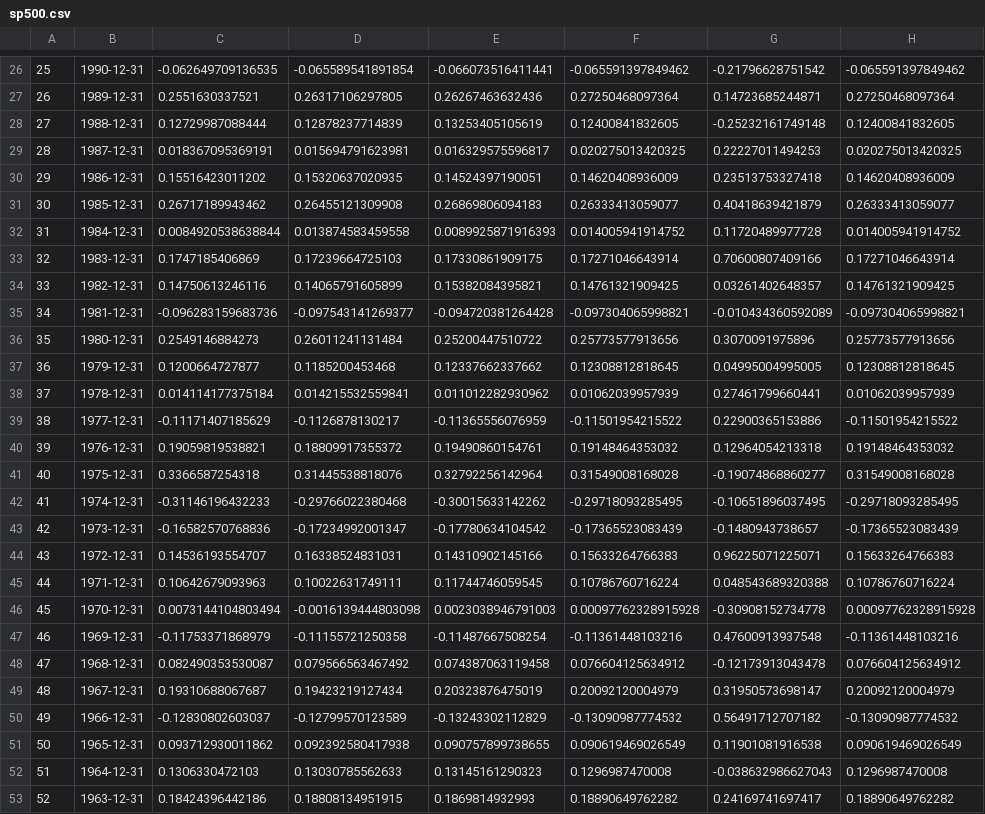
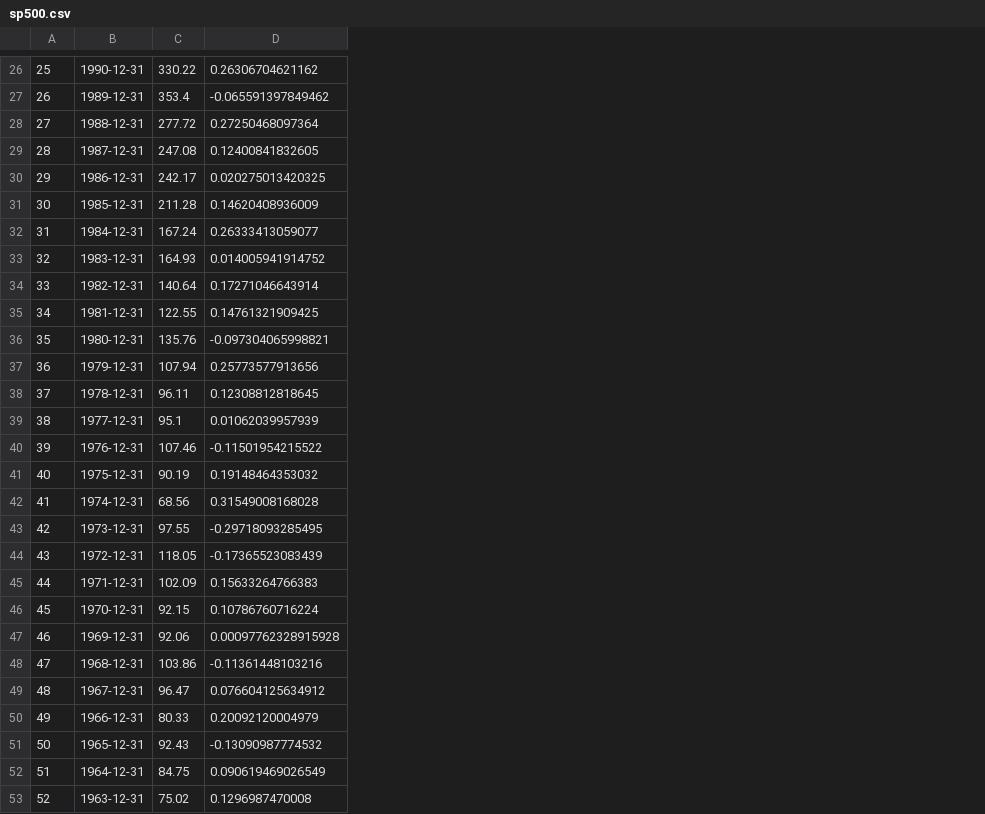
Before and after one commit to vladiim/investing, a CSV file: data/sp500.csv, drawn as a sheet; only a part is shown, gaps mark what is left out; removed rows and columns are numbered as before the commit, all else as after; the diff covers the shown part only; the diff names each change by its address in the sheet, - before the commit and + after, or states it on an @@ line.

```diff
--- a/data/sp500.csv
+++ b/data/sp500.csv
-column C, rows 26-53: -0.062649709136535 | 0.2551630337521 | 0.12729987088444 | 0.018367095369191 | 0.15516423011202 | 0.26717189943462 | 0.0084920538638844 | 0.1747185406869 | 0.14750613246116 | -0.096283159683736 | 0.2549146884273 | 0.1200664727877 | 0.014114177375184 | -0.11171407185629 | 0.19059819538821 | 0.3366587254318 | -0.31146196432233 | -0.16582570768836 | 0.14536193554707 | 0.10642679093963 | 0.0073144104803494 | -0.11753371868979 | 0.082490353530087 | 0.19310688067687 | -0.12830802603037 | 0.093712930011862 | 0.1306330472103 | 0.18424396442186
-column D, rows 26-53: -0.065589541891854 | 0.26317106297805 | 0.12878237714839 | 0.015694791623981 | 0.15320637020935 | 0.26455121309908 | 0.013874583459558 | 0.17239664725103 | 0.14065791605899 | -0.097543141269377 | 0.26011241131484 | 0.1185200453468 | 0.014215532559841 | -0.1126878130217 | 0.18809917355372 | 0.31445538818076 | -0.29766022380468 | -0.17234992001347 | 0.16338524831031 | 0.10022631749111 | -0.0016139444803098 | -0.11155721250358 | 0.079566563467492 | 0.19423219127434 | -0.12799570123589 | 0.092392580417938 | 0.13030785562633 | 0.18808134951915
-column E, rows 26-53: -0.066073516411441 | 0.26267463632436 | 0.13253405105619 | 0.016329575596817 | 0.14524397190051 | 0.26869806094183 | 0.0089925871916393 | 0.17330861909175 | 0.15382084395821 | -0.094720381264428 | 0.25200447510722 | 0.12337662337662 | 0.011012282930962 | -0.11365556076959 | 0.19490860154761 | 0.32792256142964 | -0.30015633142262 | -0.17780634104542 | 0.14310902145166 | 0.11744746059545 | 0.0023038946791003 | -0.11487667508254 | 0.074387063119458 | 0.20323876475019 | -0.13243302112829 | 0.090757899738655 | 0.13145161290323 | 0.1869814932993
-column F, rows 26-53: -0.065591397849462 | 0.27250468097364 | 0.12400841832605 | 0.020275013420325 | 0.14620408936009 | 0.26333413059077 | 0.014005941914752 | 0.17271046643914 | 0.14761321909425 | -0.097304065998821 | 0.25773577913656 | 0.12308812818645 | 0.01062039957939 | -0.11501954215522 | 0.19148464353032 | 0.31549008168028 | -0.29718093285495 | -0.17365523083439 | 0.15633264766383 | 0.10786760716224 | 0.00097762328915928 | -0.11361448103216 | 0.076604125634912 | 0.20092120004979 | -0.13090987774532 | 0.090619469026549 | 0.1296987470008 | 0.18890649762282
-column G, rows 26-53: -0.21796628751542 | 0.14723685244871 | -0.25232161749148 | 0.22227011494253 | 0.23513753327418 | 0.40418639421879 | 0.11720489977728 | 0.70600807409166 | 0.03261402648357 | -0.010434360592089 | 0.3070091975896 | 0.04995004995005 | 0.27461799660441 | 0.22900365153886 | 0.12964054213318 | -0.19074868860277 | -0.10651896037495 | -0.1480943738657 | 0.96225071225071 | 0.048543689320388 | -0.30908152734778 | 0.47600913937548 | -0.12173913043478 | 0.31950573698147 | 0.56491712707182 | 0.11901081916538 | -0.038632986627043 | 0.24169741697417
+column C, rows 26-53: 330.22 | 353.4 | 277.72 | 247.08 | 242.17 | 211.28 | 167.24 | 164.93 | 140.64 | 122.55 | 135.76 | 107.94 | 96.11 | 95.1 | 107.46 | 90.19 | 68.56 | 97.55 | 118.05 | 102.09 | 92.15 | 92.06 | 103.86 | 96.47 | 80.33 | 92.43 | 84.75 | 75.02
-D26: -0.065591397849462
+D26: 0.26306704621162
-D27: 0.27250468097364
+D27: -0.065591397849462
-D28: 0.12400841832605
+D28: 0.27250468097364
-D29: 0.020275013420325
+D29: 0.12400841832605
-D30: 0.14620408936009
+D30: 0.020275013420325
-D31: 0.26333413059077
+D31: 0.14620408936009
-D32: 0.014005941914752
+D32: 0.26333413059077
-D33: 0.17271046643914
+D33: 0.014005941914752
-D34: 0.14761321909425
+D34: 0.17271046643914
-D35: -0.097304065998821
+D35: 0.14761321909425
-D36: 0.25773577913656
+D36: -0.097304065998821
-D37: 0.12308812818645
+D37: 0.25773577913656
-D38: 0.01062039957939
+D38: 0.12308812818645
-D39: -0.11501954215522
+D39: 0.01062039957939
-D40: 0.19148464353032
+D40: -0.11501954215522
-D41: 0.31549008168028
+D41: 0.19148464353032
-D42: -0.29718093285495
+D42: 0.31549008168028
-D43: -0.17365523083439
+D43: -0.29718093285495
-D44: 0.15633264766383
+D44: -0.17365523083439
-D45: 0.10786760716224
+D45: 0.15633264766383
-D46: 0.00097762328915928
+D46: 0.10786760716224
-D47: -0.11361448103216
+D47: 0.00097762328915928
-D48: 0.076604125634912
+D48: -0.11361448103216
-D49: 0.20092120004979
+D49: 0.076604125634912
-D50: -0.13090987774532
+D50: 0.20092120004979
-D51: 0.090619469026549
+D51: -0.13090987774532
-D52: 0.1296987470008
+D52: 0.090619469026549
-D53: 0.18890649762282
+D53: 0.1296987470008
```
Also changed, not shown: 2 added rows, 1 removed row and 36 edited cells elsewhere in this file, 8 other files.
